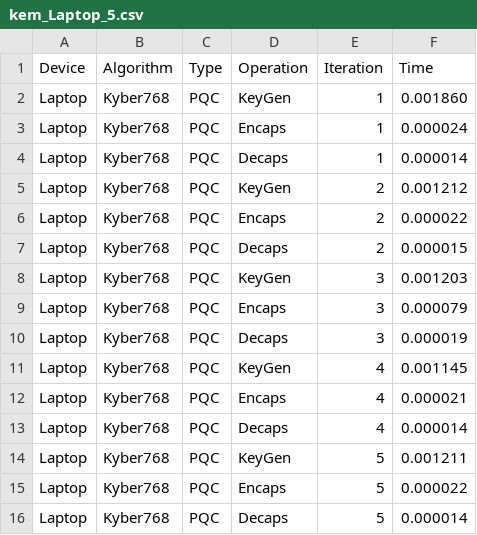
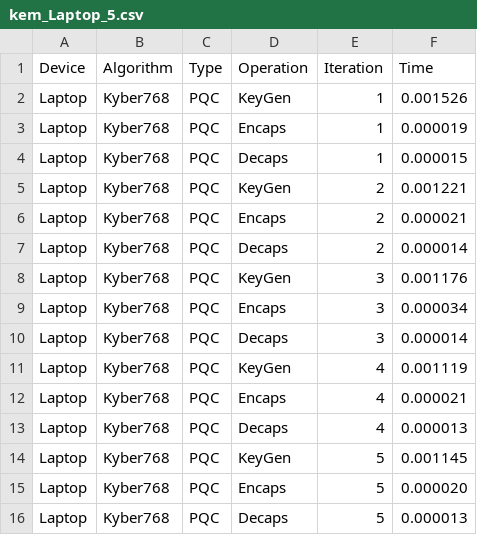
Before and after one commit to InedibleSpam/PQC-on-Raspberry-Pi, a CSV file: kem_Laptop_5.csv, drawn as a sheet.

```diff
--- a/kem_Laptop_5.csv
+++ b/kem_Laptop_5.csv
@@ -1,16 +1,16 @@
 Device,Algorithm,Type,Operation,Iteration,Time
-Laptop,Kyber768,PQC,KeyGen,1,0.001860
-Laptop,Kyber768,PQC,Encaps,1,0.000024
-Laptop,Kyber768,PQC,Decaps,1,0.000014
-Laptop,Kyber768,PQC,KeyGen,2,0.001212
-Laptop,Kyber768,PQC,Encaps,2,0.000022
-Laptop,Kyber768,PQC,Decaps,2,0.000015
-Laptop,Kyber768,PQC,KeyGen,3,0.001203
-Laptop,Kyber768,PQC,Encaps,3,0.000079
-Laptop,Kyber768,PQC,Decaps,3,0.000019
-Laptop,Kyber768,PQC,KeyGen,4,0.001145
+Laptop,Kyber768,PQC,KeyGen,1,0.001526
+Laptop,Kyber768,PQC,Encaps,1,0.000019
+Laptop,Kyber768,PQC,Decaps,1,0.000015
+Laptop,Kyber768,PQC,KeyGen,2,0.001221
+Laptop,Kyber768,PQC,Encaps,2,0.000021
+Laptop,Kyber768,PQC,Decaps,2,0.000014
+Laptop,Kyber768,PQC,KeyGen,3,0.001176
+Laptop,Kyber768,PQC,Encaps,3,0.000034
+Laptop,Kyber768,PQC,Decaps,3,0.000014
+Laptop,Kyber768,PQC,KeyGen,4,0.001119
 Laptop,Kyber768,PQC,Encaps,4,0.000021
-Laptop,Kyber768,PQC,Decaps,4,0.000014
-Laptop,Kyber768,PQC,KeyGen,5,0.001211
-Laptop,Kyber768,PQC,Encaps,5,0.000022
-Laptop,Kyber768,PQC,Decaps,5,0.000014
+Laptop,Kyber768,PQC,Decaps,4,0.000013
+Laptop,Kyber768,PQC,KeyGen,5,0.001145
+Laptop,Kyber768,PQC,Encaps,5,0.000020
+Laptop,Kyber768,PQC,Decaps,5,0.000013
```
Also changed, not shown: sig_Laptop_5.csv, 12 other files.
